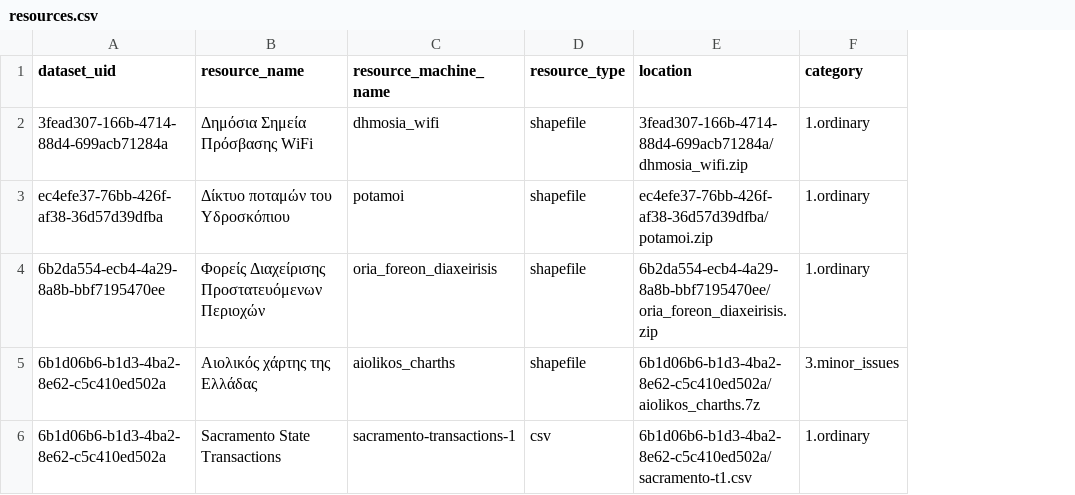
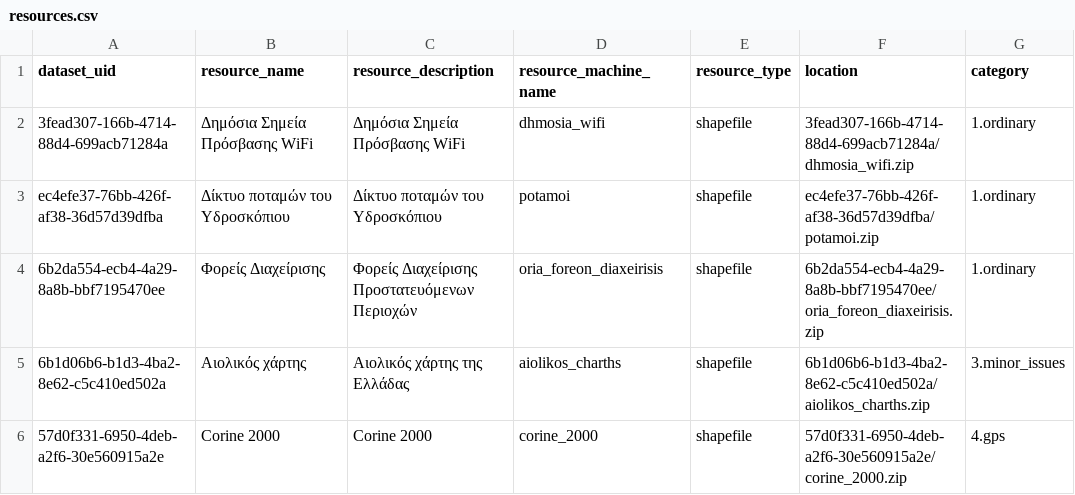
Before and after one commit to PublicaMundi/labs.geodata.gov.gr, a CSV file: deploy/files/groups/ckan/initialize/resources.csv, drawn as a sheet; removed rows and columns are numbered as before the commit, all else as after; the diff names each change by its address in the sheet, - before the commit and + after, or states it on an @@ line.

Commit message:
Update configuration for sample CKAN resources

```diff
--- a/deploy/files/groups/ckan/initialize/resources.csv
+++ b/deploy/files/groups/ckan/initialize/resources.csv
+column C (resource_description), rows 2-5: Δημόσια Σημεία Πρόσβασης WiFi | Δίκτυο ποταμών του Υδροσκόπιου | Φορείς Διαχείρισης Προστατευόμενων Περιοχών | Αιολικός χάρτης της Ελλάδας
-B4 (resource_name): Φορείς Διαχείρισης Προστατευόμενων Περιοχών
+B4 (resource_name): Φορείς Διαχείρισης
-B5 (resource_name): Αιολικός χάρτης της Ελλάδας
+B5 (resource_name): Αιολικός χάρτης
-F5 (location): 6b1d06b6-b1d3-4ba2-8e62-c5c410ed502a/aiolikos_charths.7z
+F5 (location): 6b1d06b6-b1d3-4ba2-8e62-c5c410ed502a/aiolikos_charths.zip
-row 6: 6b1d06b6-b1d3-4ba2-8e62-c5c410ed502a | Sacramento State Transactions | sacramento-transactions-1 | csv | 6b1d06b6-b1d3-4ba2-8e62-c5c410ed502a/sacramento-t1.csv | 1.ordinary
+row 6: 57d0f331-6950-4deb-a2f6-30e560915a2e | Corine 2000 | Corine 2000 | corine_2000 | shapefile | 57d0f331-6950-4deb-a2f6-30e560915a2e/corine_2000.zip | 4.gps
```
Also changed, not shown: deploy/files/groups/ckan/initialize/dataset-organization.csv.
